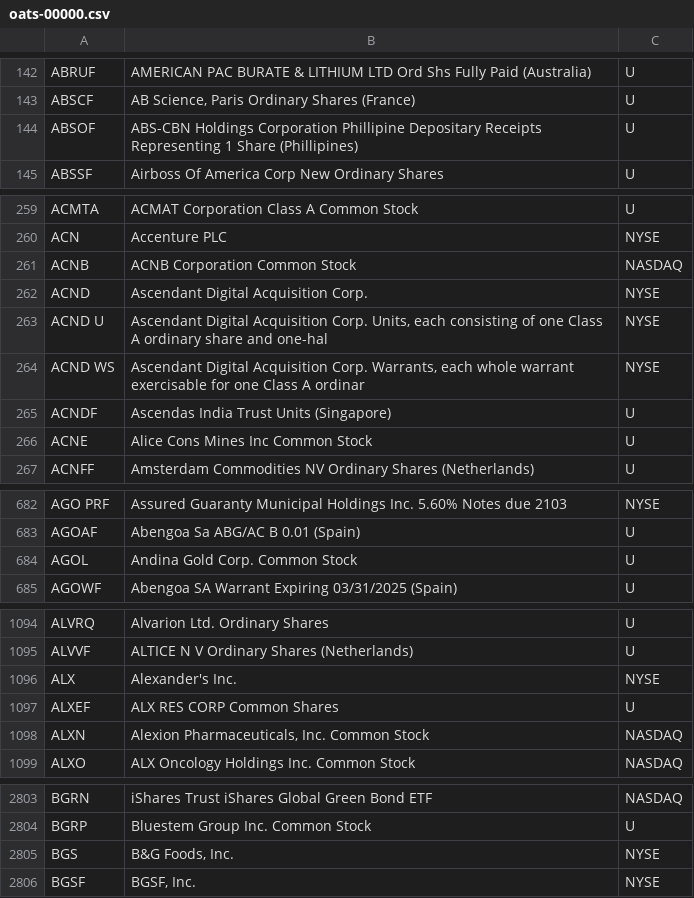
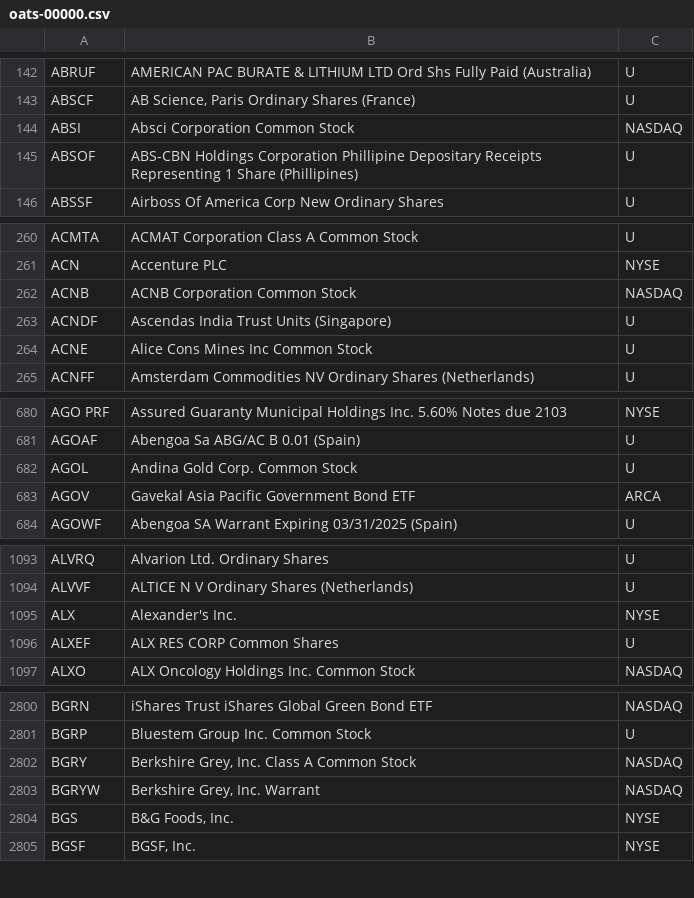
Before and after one commit to haoenhui/oats-reportable, a CSV file: oats-00000.csv, drawn as a sheet; only a part is shown, gaps mark what is left out; removed rows and columns are numbered as before the commit, all else as after; the diff covers the shown part only; the diff names each change by its address in the sheet, - before the commit and + after, or states it on an @@ line.

```diff
--- a/oats-00000.csv
+++ b/oats-00000.csv
+row 144: ABSI | Absci Corporation Common Stock | NASDAQ
-row 262: ACND | Ascendant Digital Acquisition Corp. | NYSE
-row 263: ACND U | Ascendant Digital Acquisition Corp. Units, each consisting of one Class A ordinary share and one-hal | NYSE
-row 264: ACND WS | Ascendant Digital Acquisition Corp. Warrants, each whole warrant exercisable for one Class A ordinar | NYSE
+row 683: AGOV | Gavekal Asia Pacific Government Bond ETF | ARCA
-row 1098: ALXN | Alexion Pharmaceuticals, Inc. Common Stock | NASDAQ
+row 2802: BGRY | Berkshire Grey, Inc. Class A Common Stock | NASDAQ
+row 2803: BGRYW | Berkshire Grey, Inc. Warrant | NASDAQ
```
Also changed, not shown: 3 added rows, 2 removed rows and 1 edited cell elsewhere in this file, oats-05000.csv, oats-10000.csv, 2 other files.
